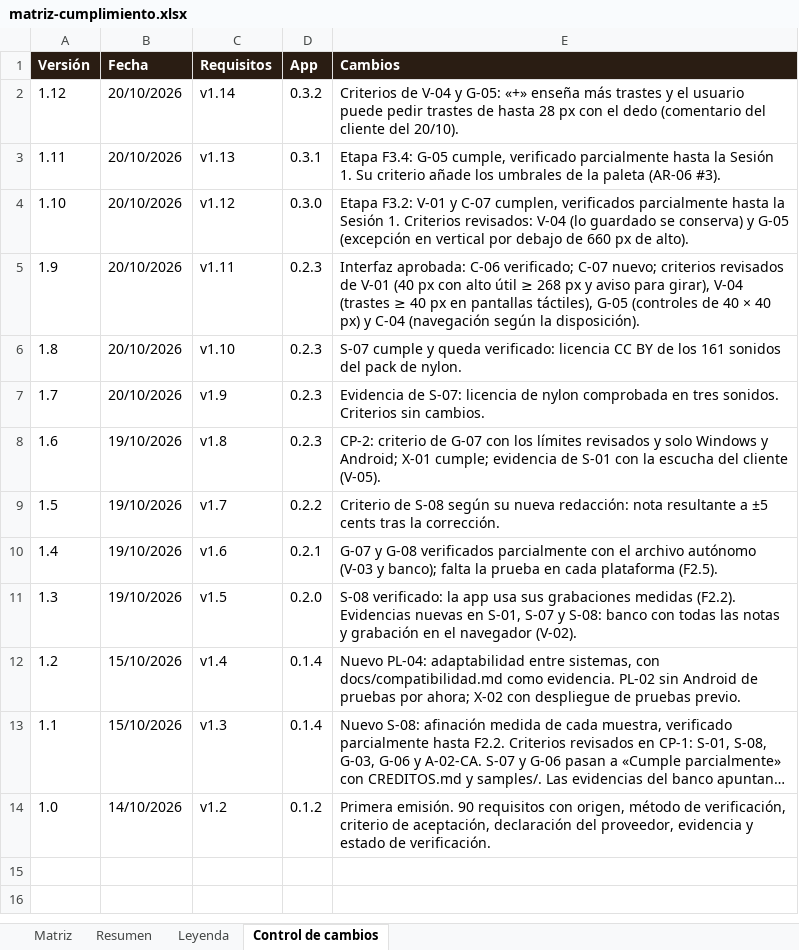
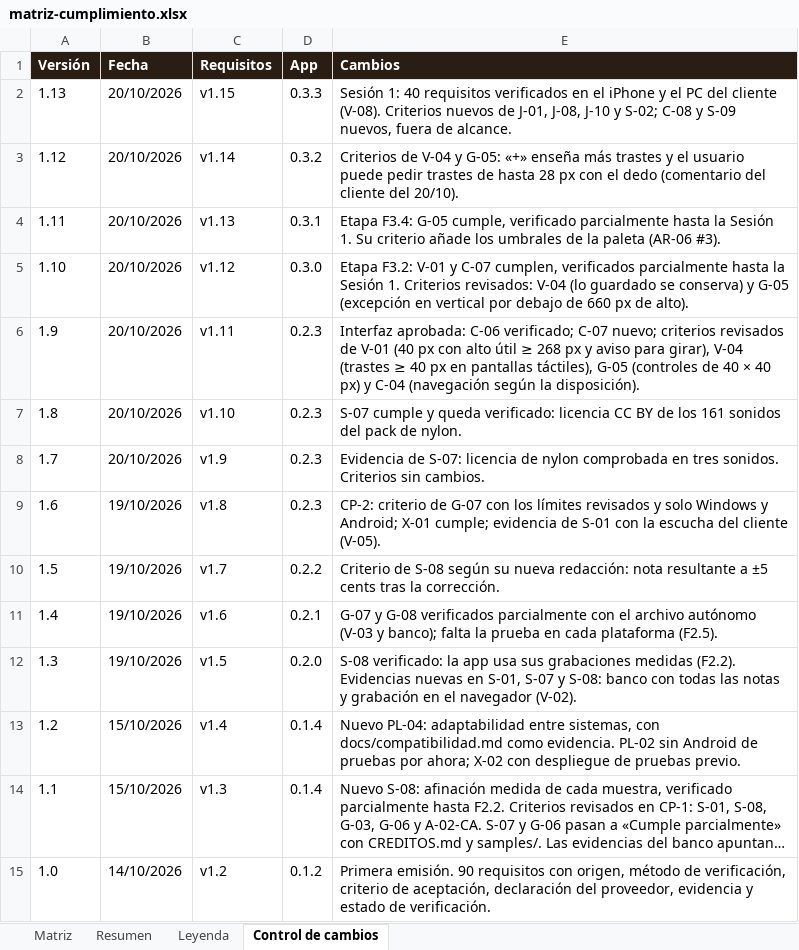
Before and after one commit to pdigue/guitarra, an Excel workbook: docs/matriz-cumplimiento.xlsx, sheet Control de cambios, drawn as a sheet; long unchanged cells end in …; values as stored, in another font and other column widths than the file's, no borders; the diff names each change by its address in the sheet, - before the commit and + after, or states it on an @@ line.

```diff
--- a/docs/matriz-cumplimiento.xlsx (sheet Control de cambios)
+++ b/docs/matriz-cumplimiento.xlsx (sheet Control de cambios)
+row 2: 1.13 | 20/10/2026 | v1.15 | 0.3.3 | Sesión 1: 40 requisitos verificados en el iPhone y el PC del cliente (V-08). Criterios nuevos de J-01, J-08, J-10 y S-02; C-08 y S-09 nuevos, fuera de alcance.
```
Also changed, not shown: sheet Matriz, sheet Resumen, 7 other files.
